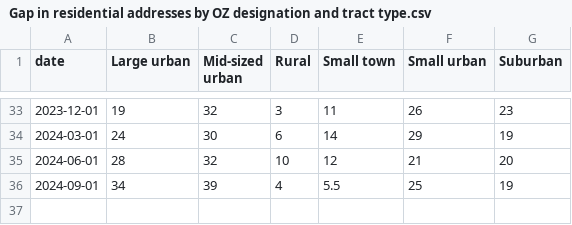
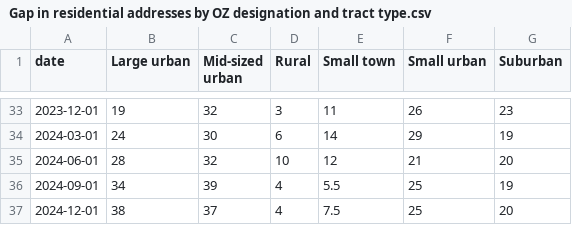
Before and after one commit to brchen3/oz-housing-supply, a CSV file: Output/Gap in residential addresses by OZ designation and tract type.csv, drawn as a sheet; only a part is shown, gaps mark what is left out; the diff names each change by its address in the sheet, - before the commit and + after, or states it on an @@ line.

Commit message:
Update Gap in residential addresses by OZ designation and tract type.csv

```diff
--- a/Output/Gap in residential addresses by OZ designation and tract type.csv
+++ b/Output/Gap in residential addresses by OZ designation and tract type.csv
+row 37: 2024-12-01 | 38 | 37 | 4 | 7.5 | 25 | 20
```
